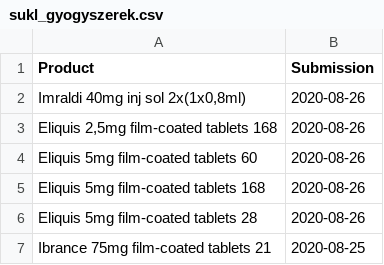
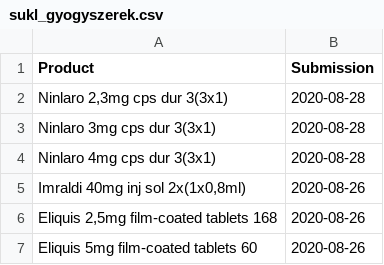
Before and after one commit to fairandaffordable/fairandaffordable.github.io, a CSV file: _data/sukl_gyogyszerek.csv, drawn as a sheet; only a part is shown; the shorter side is filled out with more unchanged rows.

Commit message:
site regular update

```diff
--- a/_data/sukl_gyogyszerek.csv
+++ b/_data/sukl_gyogyszerek.csv
@@ -1,2 +1,5 @@
 "Product","Submission"
+"Ninlaro 2,3mg cps dur 3(3x1)",2020-08-28
+"Ninlaro 3mg cps dur 3(3x1)",2020-08-28
+"Ninlaro 4mg cps dur 3(3x1)",2020-08-28
 "Imraldi 40mg inj sol 2x(1x0,8ml)",2020-08-26
```
